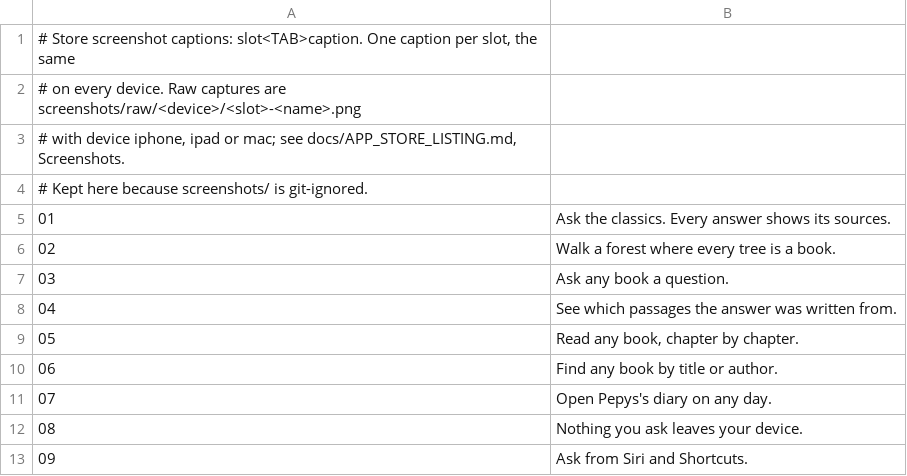
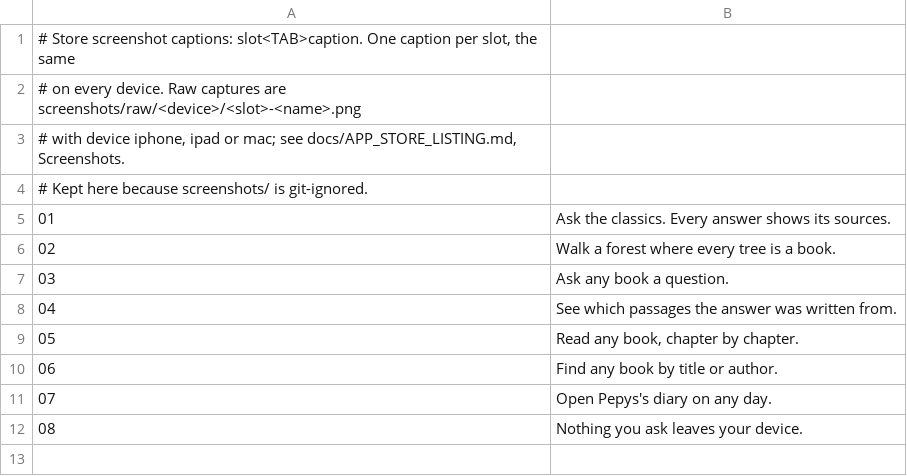
Before and after one commit to Flux-Frontiers/knowledge_press, a TSV file: scripts/store_captions.tsv, drawn as a sheet; the diff names each change by its address in the sheet, - before the commit and + after, or states it on an @@ line.

```diff
--- a/scripts/store_captions.tsv
+++ b/scripts/store_captions.tsv
-row 13: 09 | Ask from Siri and Shortcuts.
```
Also changed, not shown: 1 other file.
